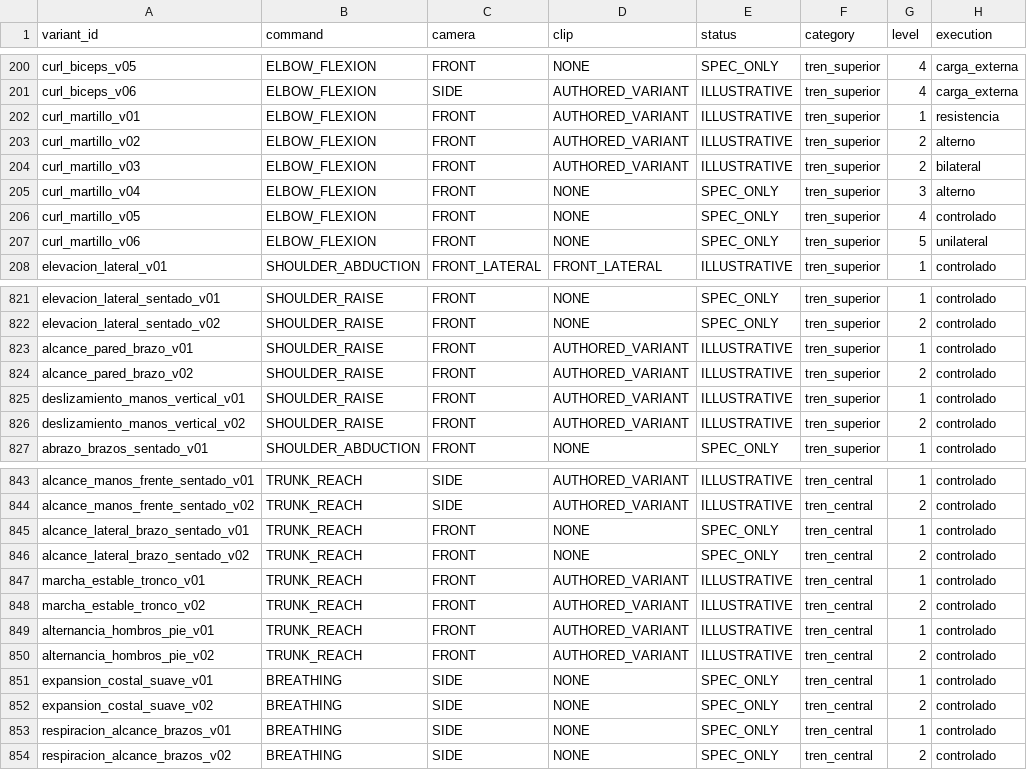
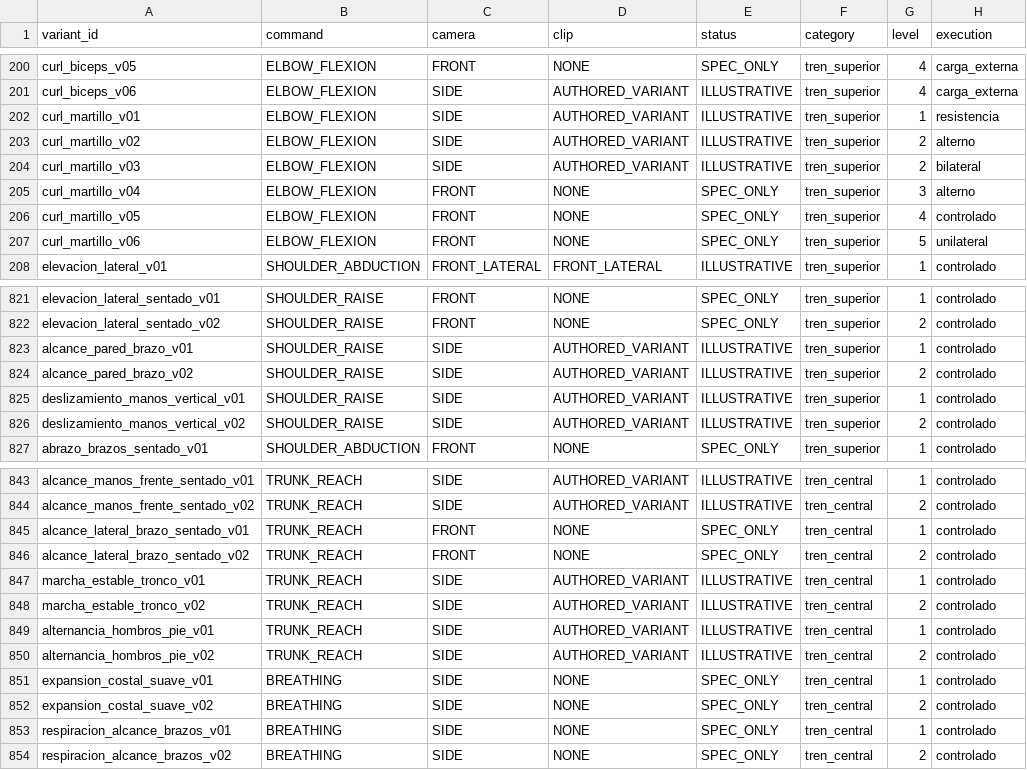
Before and after one commit to miguelpinto9988-byte/Asterion-System-Android, a TSV file: app/src/main/assets/asterion_exercises/v1/avatar_motion_commands.tsv, drawn as a sheet; only a part is shown, gaps mark what is left out; the diff names each change by its address in the sheet, - before the commit and + after, or states it on an @@ line.

Commit message:
fix(avatar): alinear 11 proyecciones con escenas Canvas laterales explícitas

```diff
--- a/app/src/main/assets/asterion_exercises/v1/avatar_motion_commands.tsv
+++ b/app/src/main/assets/asterion_exercises/v1/avatar_motion_commands.tsv
-C202:C204 (camera): FRONT
+C202:C204 (camera): SIDE
-C823:C826 (camera): FRONT
+C823:C826 (camera): SIDE
-C847:C850 (camera): FRONT
+C847:C850 (camera): SIDE
```
